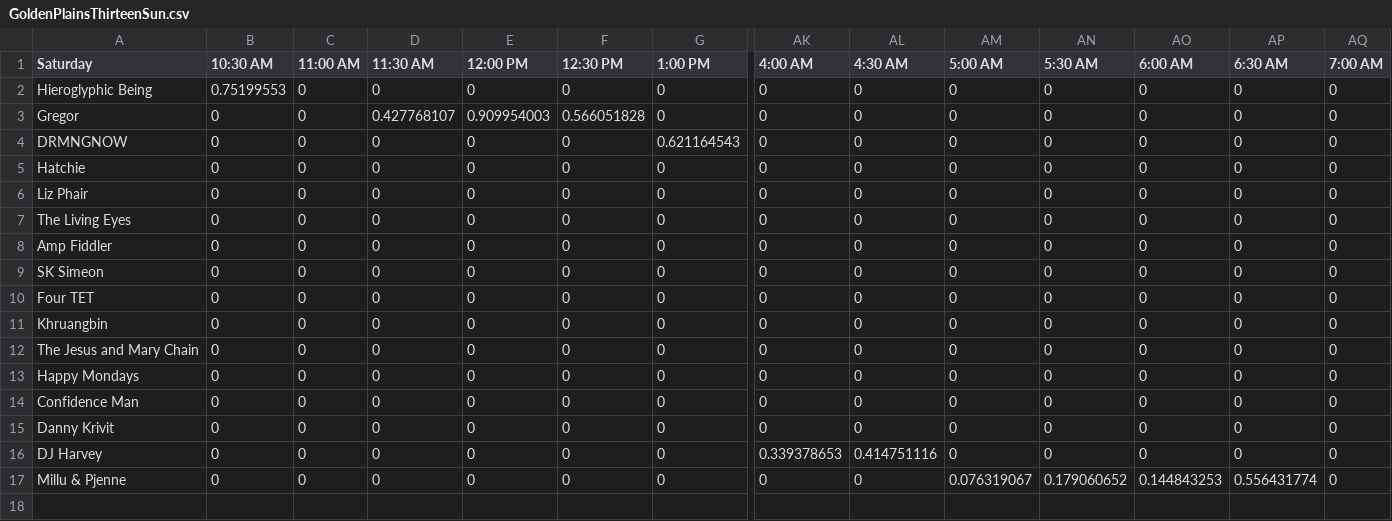
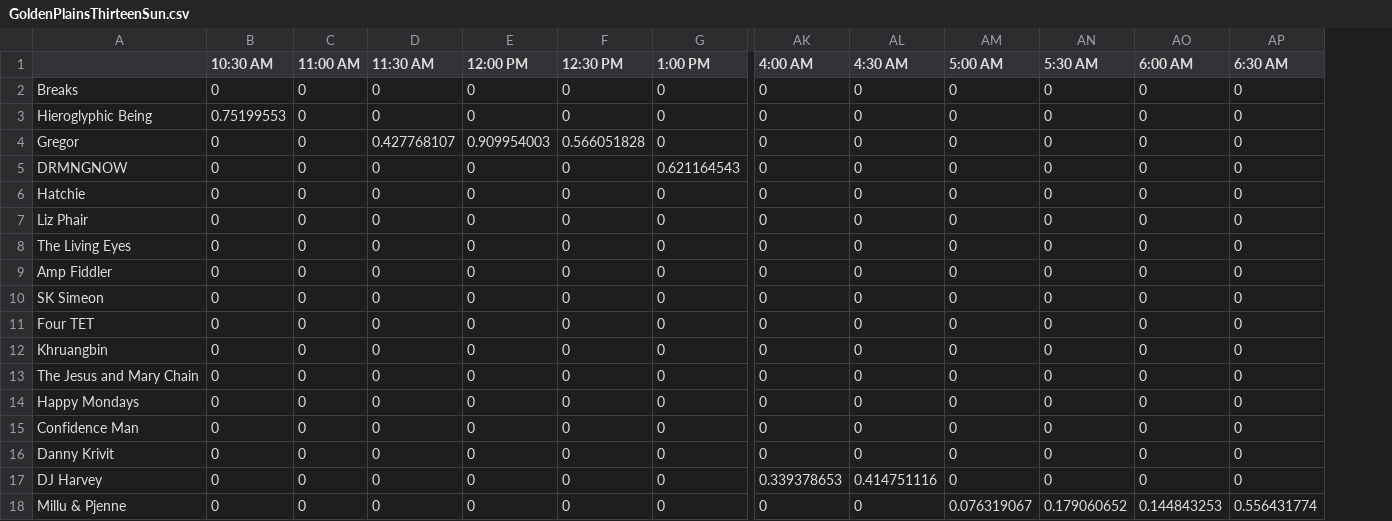
Before and after one commit to jcen1/MSCI555, a CSV file: Results_raw_file_of_10_instances/Weight Inputs/GoldenPlainsThirteenSun.csv, drawn as a sheet; only a part is shown, gaps mark what is left out; removed rows and columns are numbered as before the commit, all else as after; rows hold the shown columns only; the diff names each change by its address in the sheet, - before the commit and + after, or states it on an @@ line.

```diff
--- a/Results_raw_file_of_10_instances/Weight Inputs/GoldenPlainsThirteenSun.csv
+++ b/Results_raw_file_of_10_instances/Weight Inputs/GoldenPlainsThirteenSun.csv
-column AQ (7:00 AM), rows 2-17: all 0
-A1: Saturday
+A1: (empty)
+row 2: Breaks | 0 | 0 | 0 | 0 | 0 | 0 | 0 | 0 | 0 | 0 | 0 | 0
```
Also changed, not shown: Results_raw_file_of_10_instances/Weight Inputs/Sat_COACHELLA.csv, Results_raw_file_of_10_instances/Weight Inputs/TreefortMusicSun.csv, 1 other file.
